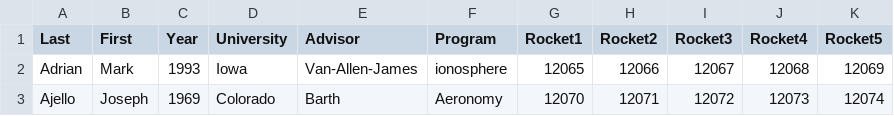
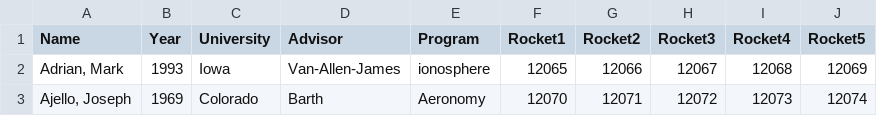
Before and after one commit to smartin41/NASA-rocket-science.github.io, a CSV file: _data/phd_alphabetical.csv, drawn as a sheet; removed rows and columns are numbered as before the commit, all else as after; the diff names each change by its address in the sheet, - before the commit and + after, or states it on an @@ line.

Commit message:
table test

```diff
--- a/_data/phd_alphabetical.csv
+++ b/_data/phd_alphabetical.csv
-column A (Last), rows 2-3: Adrian | Ajello
-column B (First), rows 2-3: Mark | Joseph
+column A (Name), rows 2-3: Adrian, Mark | Ajello, Joseph
```
Also changed, not shown: 1 other file.
